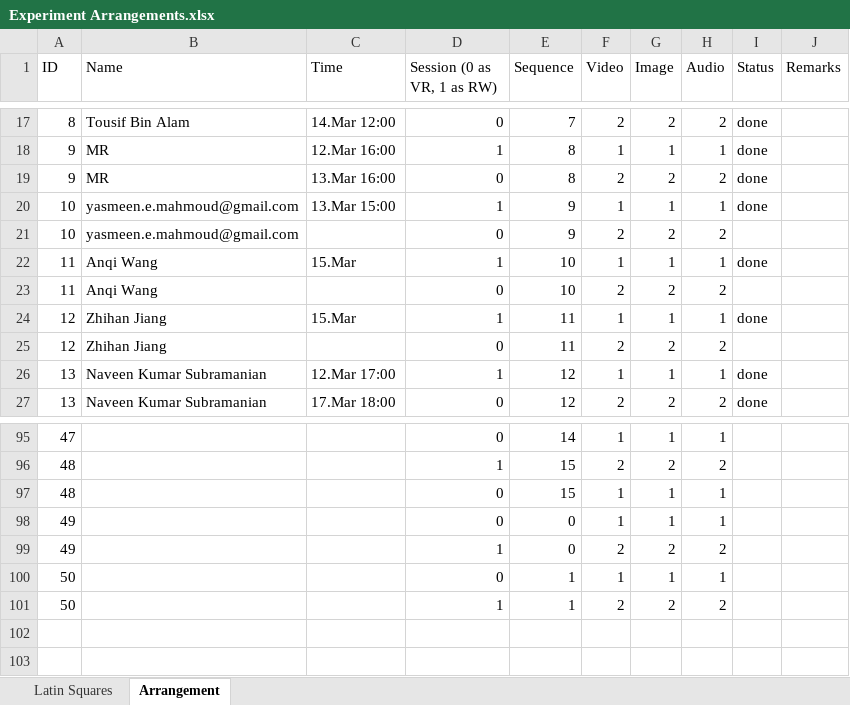
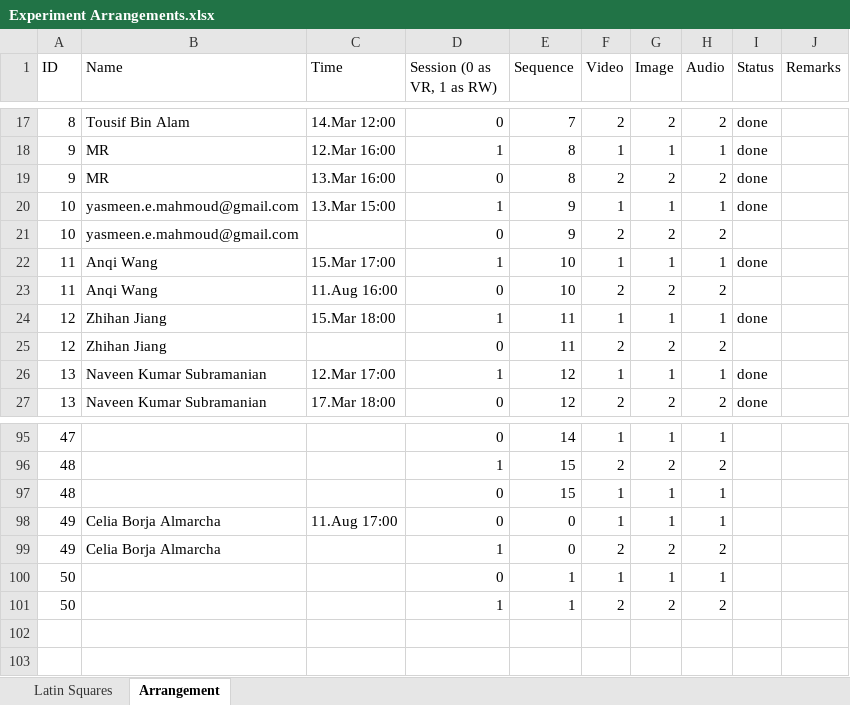
Before and after one commit to radiahrivu/MasterThesis, an Excel workbook: Experiment Arrangements.xlsx, sheet Arrangement, drawn as a sheet; only a part is shown, gaps mark what is left out; values as stored, in another font and other column widths than the file's, no cell formats; the diff covers the shown part only; the diff names each change by its address in the sheet, - before the commit and + after, or states it on an @@ line.

```diff
--- a/Experiment Arrangements.xlsx (sheet Arrangement)
+++ b/Experiment Arrangements.xlsx (sheet Arrangement)
-C22 (Time): 15.Mar
+C22 (Time): 15.Mar 17:00
-C23 (Time): (empty)
+C23 (Time): 11.Aug 16:00
-C24 (Time): 15.Mar
+C24 (Time): 15.Mar 18:00
-B98:B99 (Name): (empty)
+B98:B99 (Name): Celia Borja Almarcha
-C98 (Time): (empty)
+C98 (Time): 11.Aug 17:00
```
Also changed, not shown: 2 added rows, 2 removed rows and 23 edited cells elsewhere in this sheet, cell formats, 11 other files.
